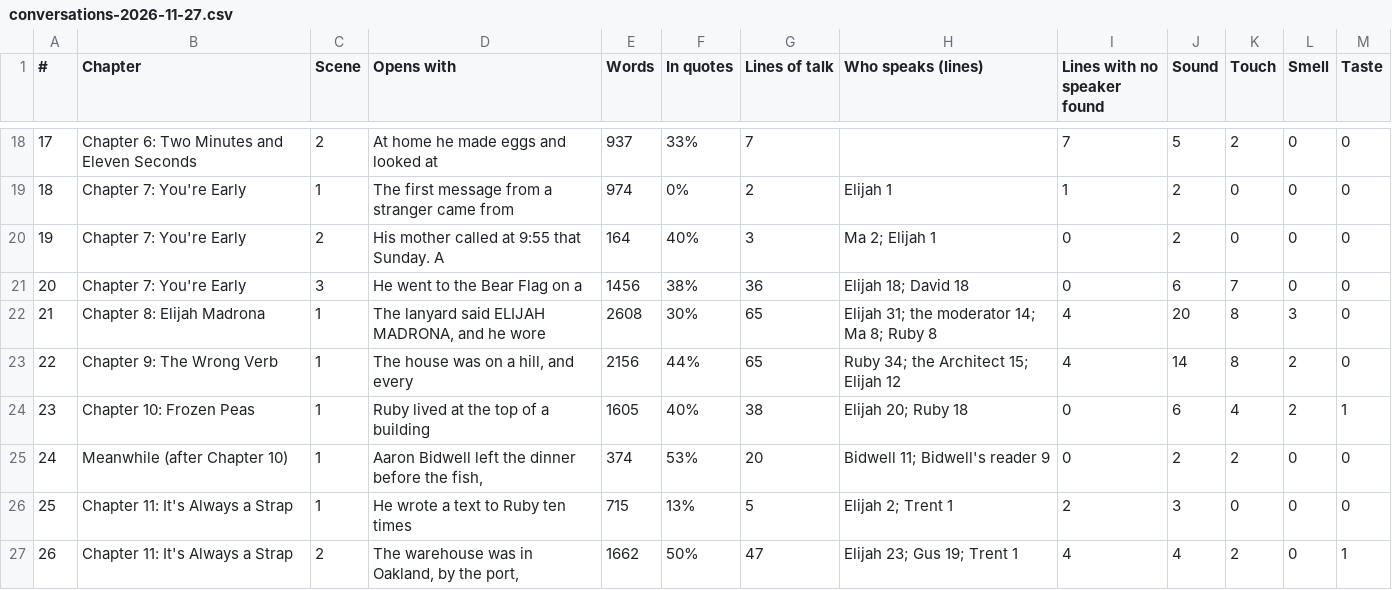
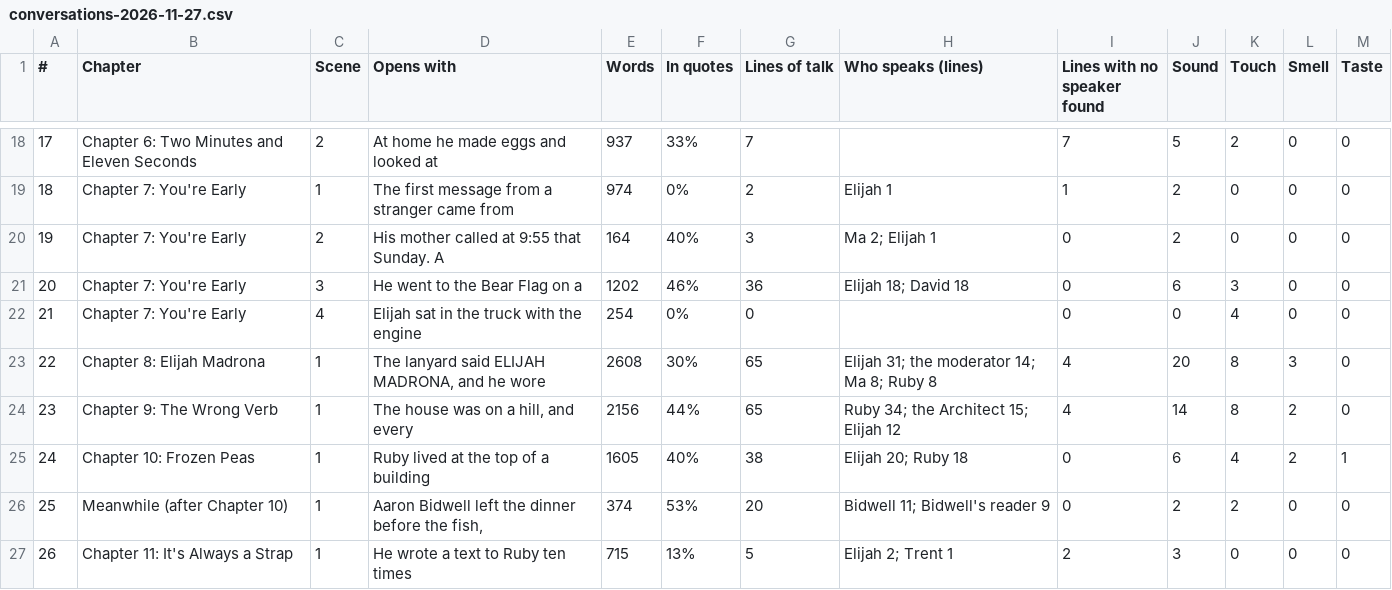
Before and after one commit to ctavolazzi/survivingthesingularity, a CSV file: manuscript/novel/conversations-2026-11-27.csv, drawn as a sheet; only a part is shown, gaps mark what is left out; the shorter side is filled out with more unchanged rows; addresses are those after the commit; the diff names each change by its address in the sheet, - before the commit and + after, or states it on an @@ line.

```diff
--- a/manuscript/novel/conversations-2026-11-27.csv
+++ b/manuscript/novel/conversations-2026-11-27.csv
-E21 (Words): 1456
+E21 (Words): 1202
-F21 (In quotes): 38%
+F21 (In quotes): 46%
-K21 (Touch): 7
+K21 (Touch): 3
+row 22: 21 | Chapter 7: You're Early | 4 | Elijah sat in the truck with the engine | 254 | 0% | 0 |  | 0 | 0 | 4 | 0 | 0
@@ column A (#) renumbered from row 23 down @@
```
Also changed, not shown: manuscript/novel/calendar-2026-11-27.csv, manuscript/novel/conversations-layer-two-2026-11-27.csv, 14 other files.
